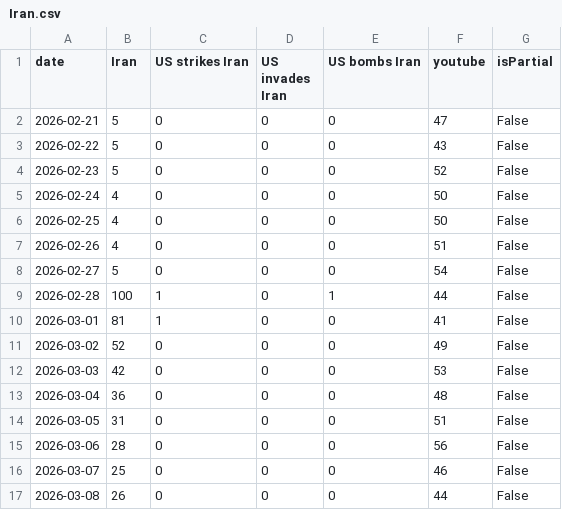
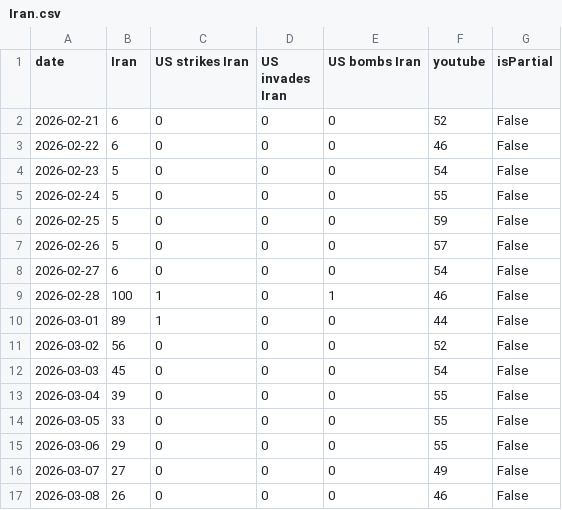
Before and after one commit to changian8/insider-trading, a CSV file: data-collection/Iran.csv, drawn as a sheet.

```diff
--- a/data-collection/Iran.csv
+++ b/data-collection/Iran.csv
@@ -1,17 +1,17 @@
 date,Iran,US strikes Iran,US invades Iran,US bombs Iran,youtube,isPartial
-2026-02-21,5,0,0,0,47,False
-2026-02-22,5,0,0,0,43,False
-2026-02-23,5,0,0,0,52,False
-2026-02-24,4,0,0,0,50,False
-2026-02-25,4,0,0,0,50,False
-2026-02-26,4,0,0,0,51,False
-2026-02-27,5,0,0,0,54,False
-2026-02-28,100,1,0,1,44,False
-2026-03-01,81,1,0,0,41,False
-2026-03-02,52,0,0,0,49,False
-2026-03-03,42,0,0,0,53,False
-2026-03-04,36,0,0,0,48,False
-2026-03-05,31,0,0,0,51,False
-2026-03-06,28,0,0,0,56,False
-2026-03-07,25,0,0,0,46,False
-2026-03-08,26,0,0,0,44,False
+2026-02-21,6,0,0,0,52,False
+2026-02-22,6,0,0,0,46,False
+2026-02-23,5,0,0,0,54,False
+2026-02-24,5,0,0,0,55,False
+2026-02-25,5,0,0,0,59,False
+2026-02-26,5,0,0,0,57,False
+2026-02-27,6,0,0,0,54,False
+2026-02-28,100,1,0,1,46,False
+2026-03-01,89,1,0,0,44,False
+2026-03-02,56,0,0,0,52,False
+2026-03-03,45,0,0,0,54,False
+2026-03-04,39,0,0,0,55,False
+2026-03-05,33,0,0,0,55,False
+2026-03-06,29,0,0,0,55,False
+2026-03-07,27,0,0,0,49,False
+2026-03-08,26,0,0,0,46,False
```
Also changed, not shown: data-collection/Superbowl.csv, data-collection/Venezuela.csv, 2 other files.
